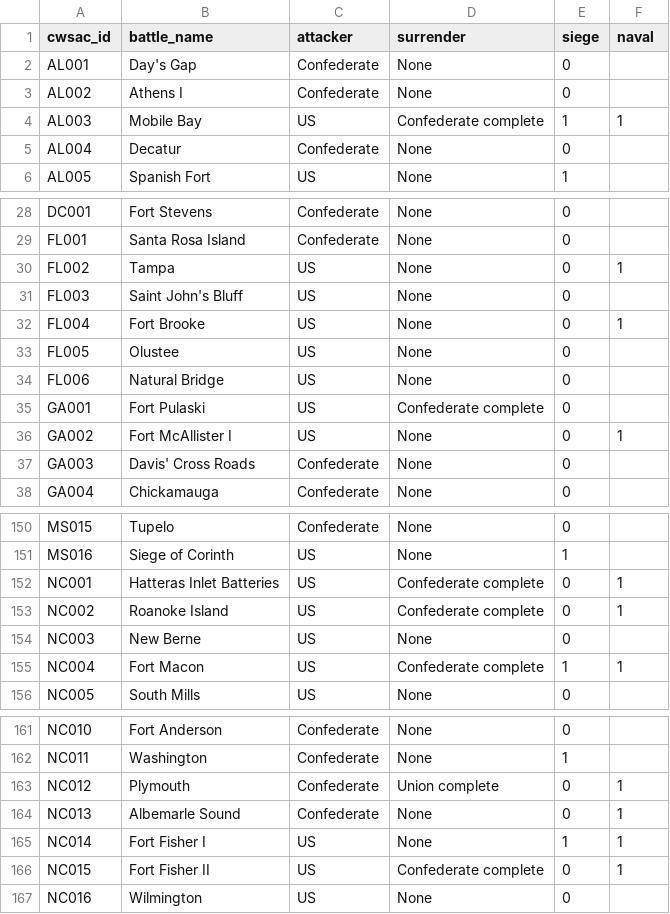
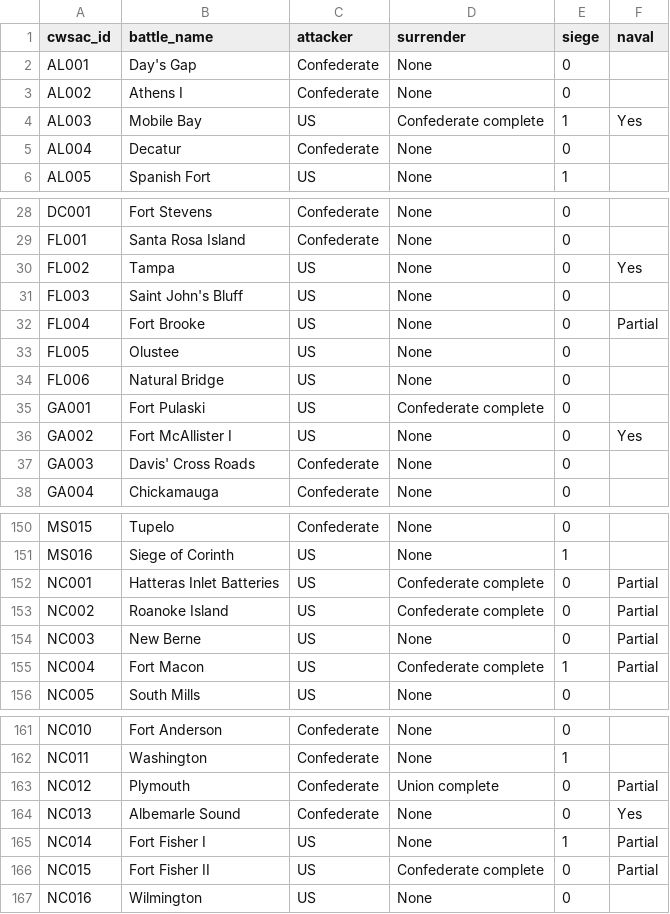
Before and after one commit to jrnold/acw_battle_data, a CSV file: rawdata/battlemisc/battlemisc.csv, drawn as a sheet; only a part is shown, gaps mark what is left out; the diff covers the shown part only.

Commit message:
Update battlemisc data
Change the  variable from boolean, to one with values: Yes, No, Partial.

```diff
--- a/rawdata/battlemisc/battlemisc.csv
+++ b/rawdata/battlemisc/battlemisc.csv
@@ -3,3 +3,3 @@ AL001,Day's Gap,Confederate,None,0,
 AL002,Athens I,Confederate,None,0,
-AL003,Mobile Bay,US,Confederate complete,1,1
+AL003,Mobile Bay,US,Confederate complete,1,Yes
 AL004,Decatur,Confederate,None,0,
@@ -29,5 +29,5 @@ DC001,Fort Stevens,Confederate,None,0,
 FL001,Santa Rosa Island,Confederate,None,0,
-FL002,Tampa,US,None,0,1
+FL002,Tampa,US,None,0,Yes
 FL003,Saint John's Bluff,US,None,0,
-FL004,Fort Brooke,US,None,0,1
+FL004,Fort Brooke,US,None,0,Partial
 FL005,Olustee,US,None,0,
@@ -35,3 +35,3 @@ FL006,Natural Bridge,US,None,0,
 GA001,Fort Pulaski,US,Confederate complete,0,
-GA002,Fort McAllister I,US,None,0,1
+GA002,Fort McAllister I,US,None,0,Yes
 GA003,Davis' Cross Roads,Confederate,None,0,
@@ -151,6 +151,6 @@ MS015,Tupelo,Confederate,None,0,
 MS016,Siege of Corinth,US,None,1,
-NC001,Hatteras Inlet Batteries,US,Confederate complete,0,1
-NC002,Roanoke Island,US,Confederate complete,0,1
-NC003,New Berne,US,None,0,
-NC004,Fort Macon,US,Confederate complete,1,1
+NC001,Hatteras Inlet Batteries,US,Confederate complete,0,Partial
+NC002,Roanoke Island,US,Confederate complete,0,Partial
+NC003,New Berne,US,None,0,Partial
+NC004,Fort Macon,US,Confederate complete,1,Partial
 NC005,South Mills,US,None,0,
@@ -162,6 +162,6 @@ NC010,Fort Anderson,Confederate,None,0,
 NC011,Washington,Confederate,None,1,
-NC012,Plymouth,Confederate,Union complete,0,1
-NC013,Albemarle Sound,Confederate,None,0,1
-NC014,Fort Fisher I,US,None,1,1
-NC015,Fort Fisher II,US,Confederate complete,0,1
+NC012,Plymouth,Confederate,Union complete,0,Partial
+NC013,Albemarle Sound,Confederate,None,0,Yes
+NC014,Fort Fisher I,US,None,1,Partial
+NC015,Fort Fisher II,US,Confederate complete,0,Partial
 NC016,Wilmington,US,None,0,
```
Also changed, not shown: 22 edited cells elsewhere in this file, 3 other files.
